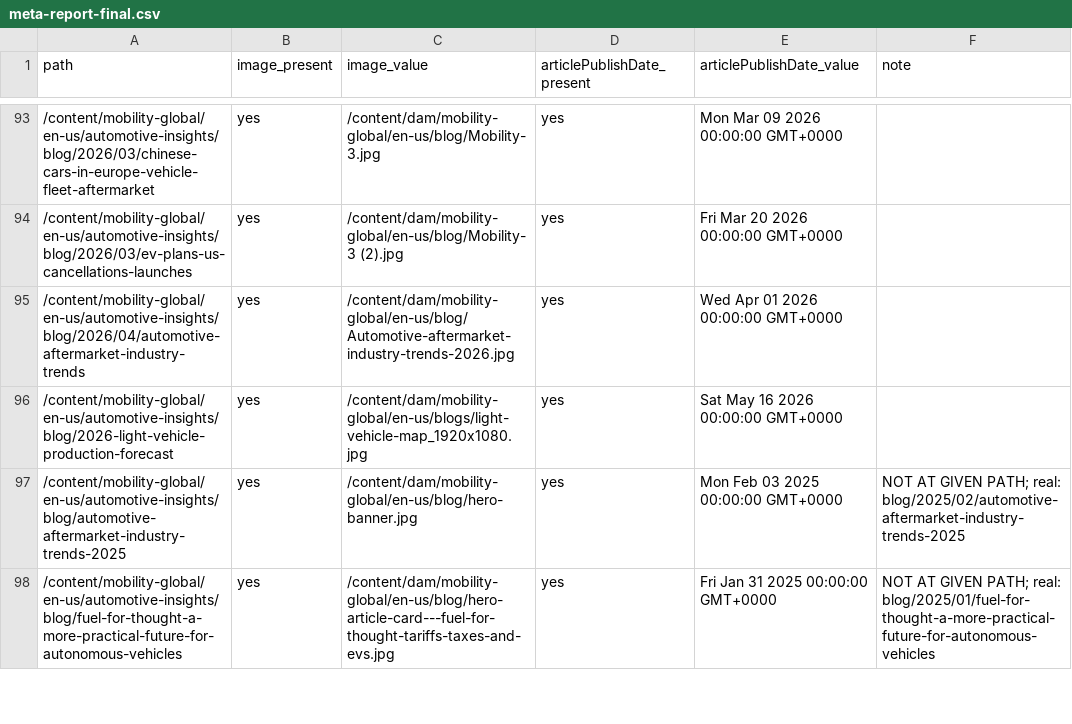
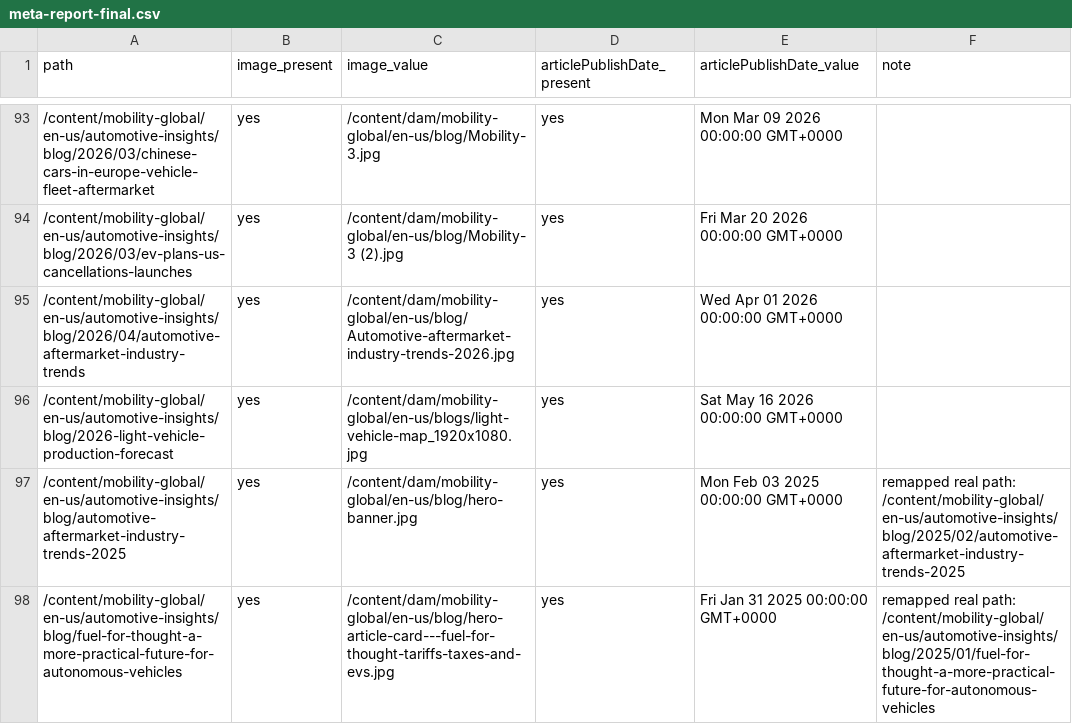
Before and after one commit to omikabira/spglobal-mobility-packages, a CSV file: tools/blog-import/meta-report-final.csv, drawn as a sheet; only a part is shown, gaps mark what is left out; the diff covers the shown part only.

```diff
--- a/tools/blog-import/meta-report-final.csv
+++ b/tools/blog-import/meta-report-final.csv
@@ -96,3 +96,3 @@ path,image_present,image_value,articlePublishDate_present,articlePublishDate_val
 /content/mobility-global/en-us/automotive-insights/blog/2026-light-vehicle-production-forecast,yes,/content/dam/mobility-global/en-us/blogs/light-vehicle-map_1920x1080.jpg,yes,Sat May 16 2026 00:00:00 GMT+0000,
-/content/mobility-global/en-us/automotive-insights/blog/automotive-aftermarket-industry-trends-2025,yes,/content/dam/mobility-global/en-us/blog/hero-banner.jpg,yes,Mon Feb 03 2025 00:00:00 GMT+0000,NOT AT GIVEN PATH; real: blog/2025/02/automotive-aftermarket-industry-trends-2025
-/content/mobility-global/en-us/automotive-insights/blog/fuel-for-thought-a-more-practical-future-for-autonomous-vehicles,yes,/content/dam/mobility-global/en-us/blog/hero-article-card---fuel-for-thought-tariffs-taxes-and-evs.jpg,yes,Fri Jan 31 2025 00:00:00 GMT+0000,NOT AT GIVEN PATH; real: blog/2025/01/fuel-for-thought-a-more-practical-future-for-autonomous-vehicles
+/content/mobility-global/en-us/automotive-insights/blog/automotive-aftermarket-industry-trends-2025,yes,/content/dam/mobility-global/en-us/blog/hero-banner.jpg,yes,Mon Feb 03 2025 00:00:00 GMT+0000,remapped real path: /content/mobility-global/en-us/automotive-insights/blog/2025/02/automotive-aftermarket-industry-trends-2025
+/content/mobility-global/en-us/automotive-insights/blog/fuel-for-thought-a-more-practical-future-for-autonomous-vehicles,yes,/content/dam/mobility-global/en-us/blog/hero-article-card---fuel-for-thought-tariffs-taxes-and-evs.jpg,yes,Fri Jan 31 2025 00:00:00 GMT+0000,remapped real path: /content/mobility-global/en-us/automotive-insights/blog/2025/01/fuel-for-thought-a-more-practical-future-for-autonomous-vehicles
```
Also changed, not shown: 91 edited cells elsewhere in this file, 2 other files.
